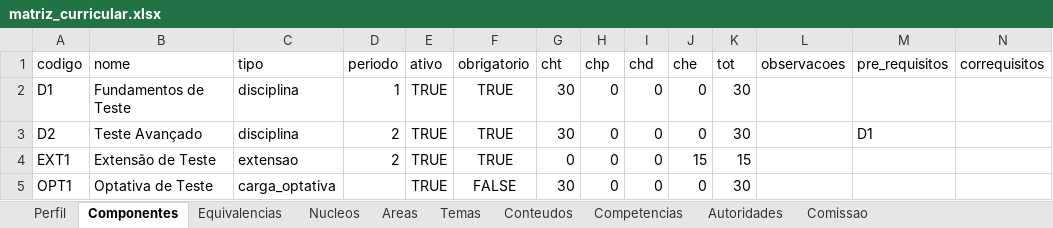
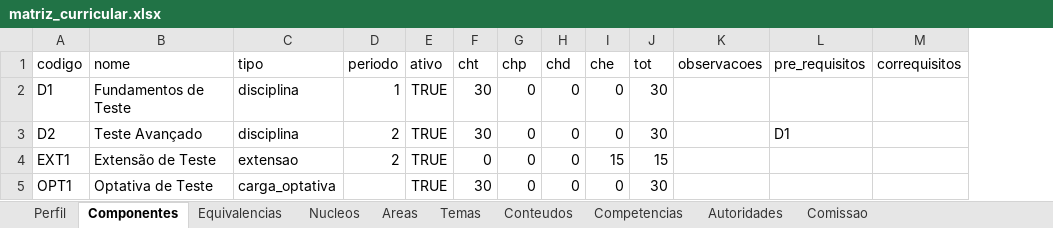
Before and after one commit to LASEC-UFU/ppc_generator, an Excel workbook: testes/perfis_exemplo/matriz_curricular.xlsx, sheet Componentes, drawn as a sheet; values as stored, in another font and other column widths than the file's, no borders; the diff names each change by its address in the sheet, - before the commit and + after, or states it on an @@ line.

```diff
--- a/testes/perfis_exemplo/matriz_curricular.xlsx (sheet Componentes)
+++ b/testes/perfis_exemplo/matriz_curricular.xlsx (sheet Componentes)
-column F (obrigatorio), rows 2-5: TRUE | TRUE | TRUE | FALSE
```
Also changed, not shown: dados/tecnologo_automacao_2027_1/matriz_curricular.xlsm, 17 other files.
